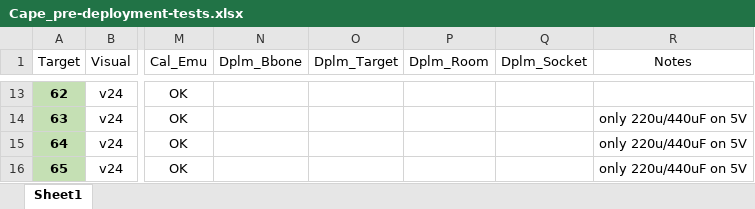
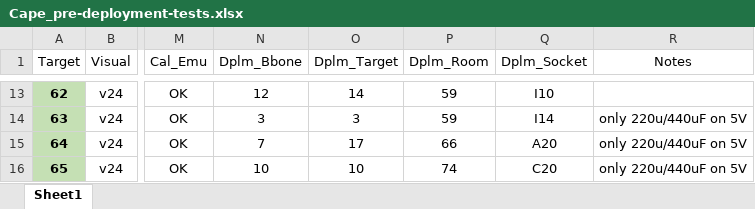
Before and after one commit to orgua/shepherd_v2_planning, an Excel workbook: doc_testbed/Cape_pre-deployment-tests.xlsx, sheet Sheet1, drawn as a sheet; only a part is shown, gaps mark what is left out; values as stored, in another font and other column widths than the file's, no borders; table styles not drawn; the diff covers the shown part only; the diff names each change by its address in the sheet, - before the commit and + after, or states it on an @@ line.

```diff
--- a/doc_testbed/Cape_pre-deployment-tests.xlsx (sheet Sheet1)
+++ b/doc_testbed/Cape_pre-deployment-tests.xlsx (sheet Sheet1)
-N13 (Dplm_Bbone): (empty)
+N13 (Dplm_Bbone): 12
-O13 (Dplm_Target): (empty)
+O13 (Dplm_Target): 14
-P13:P14 (Dplm_Room): (empty)
+P13:P14 (Dplm_Room): 59
-Q13 (Dplm_Socket): (empty)
+Q13 (Dplm_Socket): I10
-N14 (Dplm_Bbone): (empty)
+N14 (Dplm_Bbone): 3
-O14 (Dplm_Target): (empty)
+O14 (Dplm_Target): 3
-Q14 (Dplm_Socket): (empty)
+Q14 (Dplm_Socket): I14
-N15 (Dplm_Bbone): (empty)
+N15 (Dplm_Bbone): 7
-O15 (Dplm_Target): (empty)
+O15 (Dplm_Target): 17
-P15 (Dplm_Room): (empty)
+P15 (Dplm_Room): 66
-Q15 (Dplm_Socket): (empty)
+Q15 (Dplm_Socket): A20
-N16 (Dplm_Bbone): (empty)
+N16 (Dplm_Bbone): 10
-O16 (Dplm_Target): (empty)
+O16 (Dplm_Target): 10
-P16 (Dplm_Room): (empty)
+P16 (Dplm_Room): 74
-Q16 (Dplm_Socket): (empty)
+Q16 (Dplm_Socket): C20
```
Also changed, not shown: 32 edited cells elsewhere in this sheet, 2 other files.
